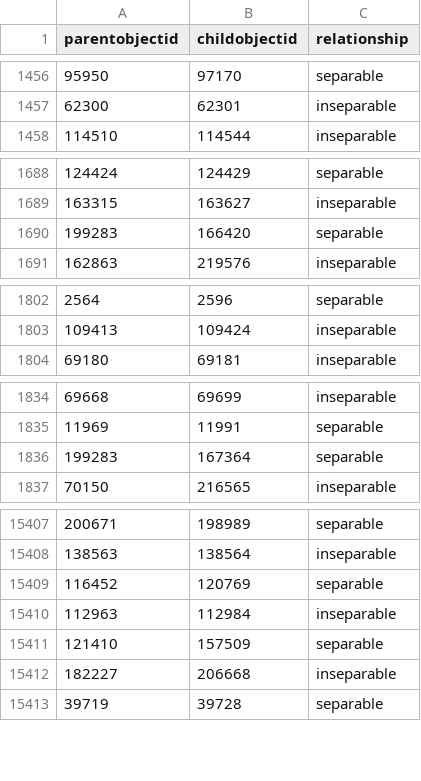
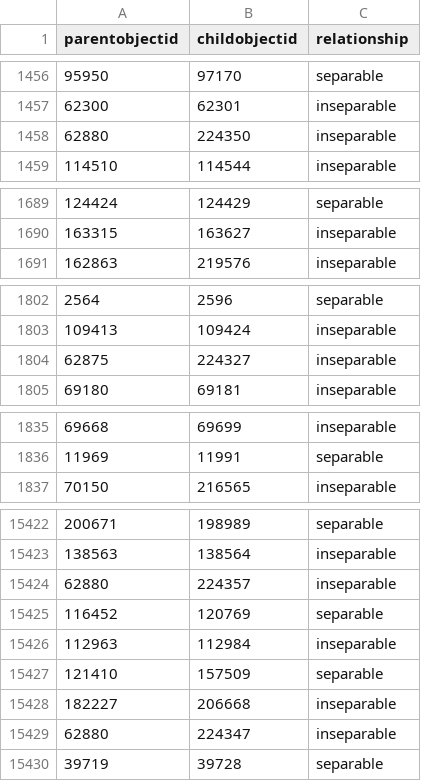
Before and after one commit to NationalGalleryOfArt/opendata, a CSV file: data/object_associations.csv, drawn as a sheet; only a part is shown, gaps mark what is left out; the diff covers the shown part only.

Commit message:
2021-12-23 data export

```diff
--- a/data/object_associations.csv
+++ b/data/object_associations.csv
@@ -1457,2 +1457,3 @@ parentobjectid,childobjectid,relationship
 62300,62301,inseparable
+62880,224350,inseparable
 114510,114544,inseparable
@@ -1689,3 +1690,2 @@ parentobjectid,childobjectid,relationship
 163315,163627,inseparable
-199283,166420,separable
 162863,219576,inseparable
@@ -1803,2 +1803,3 @@ parentobjectid,childobjectid,relationship
 109413,109424,inseparable
+62875,224327,inseparable
 69180,69181,inseparable
@@ -1835,3 +1836,2 @@ parentobjectid,childobjectid,relationship
 11969,11991,separable
-199283,167364,separable
 70150,216565,inseparable
@@ -15408,2 +15423,3 @@ parentobjectid,childobjectid,relationship
 138563,138564,inseparable
+62880,224357,inseparable
 116452,120769,separable
@@ -15412,2 +15428,3 @@ parentobjectid,childobjectid,relationship
 182227,206668,inseparable
+62880,224347,inseparable
 39719,39728,separable
```
Also changed, not shown: 42 added rows and 15 removed rows elsewhere in this file, data/preferred_locations.csv, data/preferred_locations_tms_locations.csv, 1 other file.
